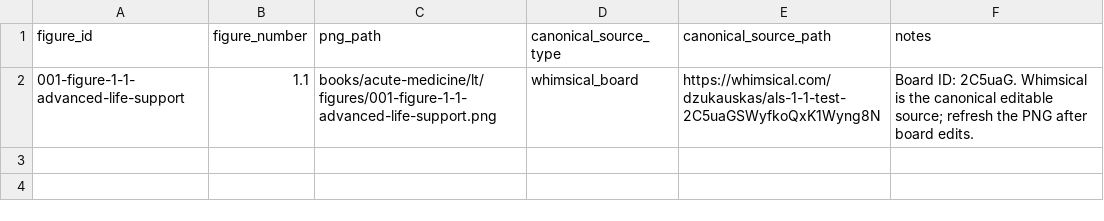
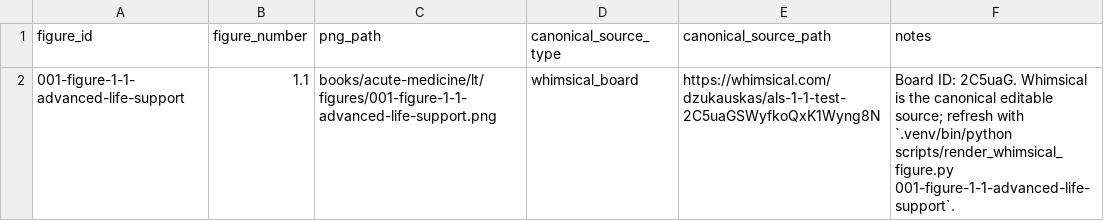
Before and after one commit to dzukauskas/acute-medicine, a TSV file: books/acute-medicine/lt/figures/manifest.tsv, drawn as a sheet.

Commit message:
Add Whimsical SVG renderer and export skill

```diff
--- a/books/acute-medicine/lt/figures/manifest.tsv
+++ b/books/acute-medicine/lt/figures/manifest.tsv
@@ -1,2 +1,2 @@
 figure_id	figure_number	png_path	canonical_source_type	canonical_source_path	notes
-001-figure-1-1-advanced-life-support	1.1	books/acute-medicine/lt/figures/001-figure-1-1-advanced-life-support.png	whimsical_board	https://whimsical.com/dzukauskas/als-1-1-test-2C5uaGSWyfkoQxK1Wyng8N	Board ID: 2C5uaG. Whimsical is the canonical editable source; refresh the PNG after board edits.
+001-figure-1-1-advanced-life-support	1.1	books/acute-medicine/lt/figures/001-figure-1-1-advanced-life-support.png	whimsical_board	https://whimsical.com/dzukauskas/als-1-1-test-2C5uaGSWyfkoQxK1Wyng8N	Board ID: 2C5uaG. Whimsical is the canonical editable source; refresh with `.venv/bin/python scripts/render_whimsical_figure.py 001-figure-1-1-advanced-life-support`.
```
Also changed, not shown: 9 other files.
